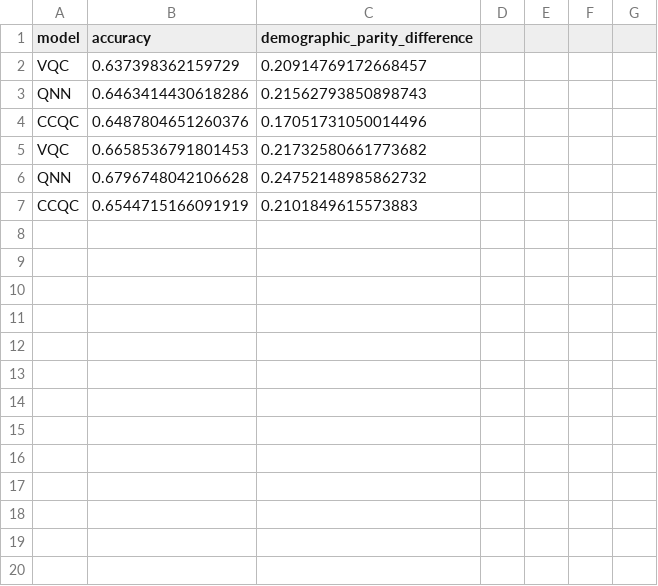
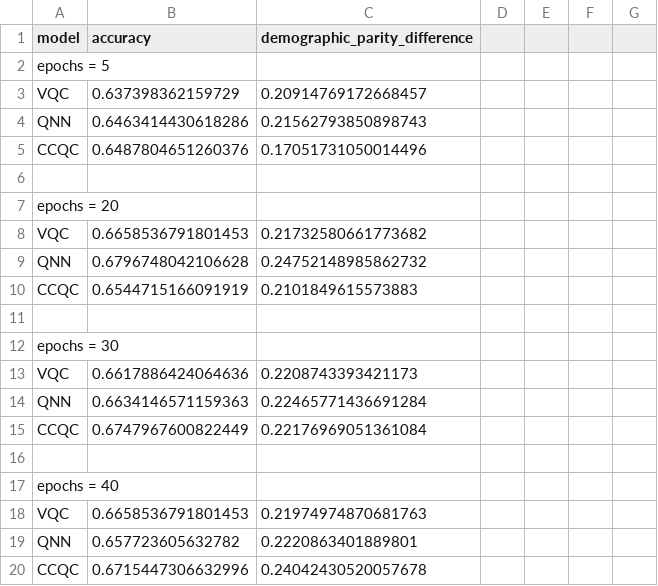
Before and after one commit to Quantum-ML-Fairness-Group/Quantum_Models, a CSV file: results.csv, drawn as a sheet; only a part is shown; the diff covers the shown part only; the diff names each change by its address in the sheet, - before the commit and + after, or states it on an @@ line.

```diff
--- a/results.csv
+++ b/results.csv
+row 2: epochs = 5
+row 6: (empty)
+row 7: epochs = 20
+row 11: (empty)
+row 12: epochs = 30
+row 13: VQC | 0.6617886424064636 | 0.2208743393421173
+row 14: QNN | 0.6634146571159363 | 0.22465771436691284
+row 15: CCQC | 0.6747967600822449 | 0.22176969051361084
+row 16: (empty)
+row 17: epochs = 40
+row 18: VQC | 0.6658536791801453 | 0.21974974870681763
+row 19: QNN | 0.657723605632782 | 0.2220863401889801
+row 20: CCQC | 0.6715447306632996 | 0.24042430520057678
```
Also changed, not shown: 22 added rows elsewhere in this file, 15 other files.
